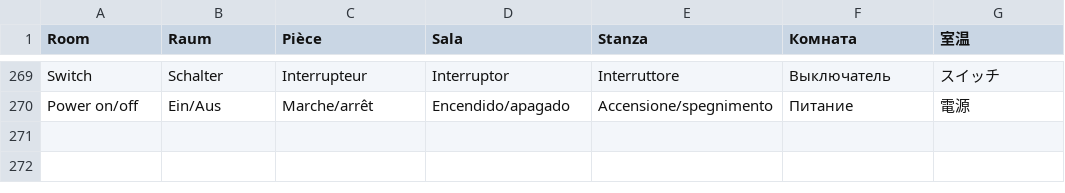
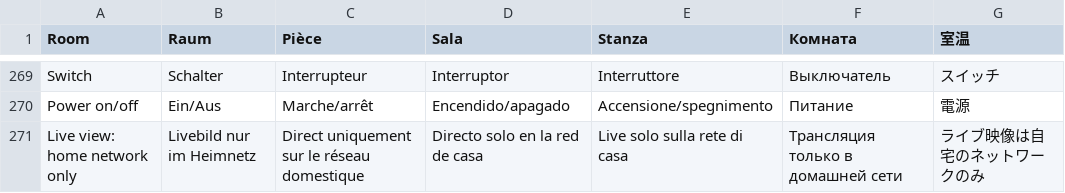
Before and after one commit to neardws/MijiaBar, a TSV file: i18n/ui.tsv, drawn as a sheet; only a part is shown, gaps mark what is left out.

```diff
--- a/i18n/ui.tsv
+++ b/i18n/ui.tsv
@@ -270 +270,2 @@ Switch	Schalter	Interrupteur	Interruptor	Interruttore	Выключатель	ス
 Power on/off	Ein/Aus	Marche/arrêt	Encendido/apagado	Accensione/spegnimento	Питание	電源
+Live view: home network only	Livebild nur im Heimnetz	Direct uniquement sur le réseau domestique	Directo solo en la red de casa	Live solo sulla rete di casa	Трансляция только в домашней сети	ライブ映像は自宅のネットワークのみ
```
Also changed, not shown: i18n/zh-Hant.tsv, 8 other files.
